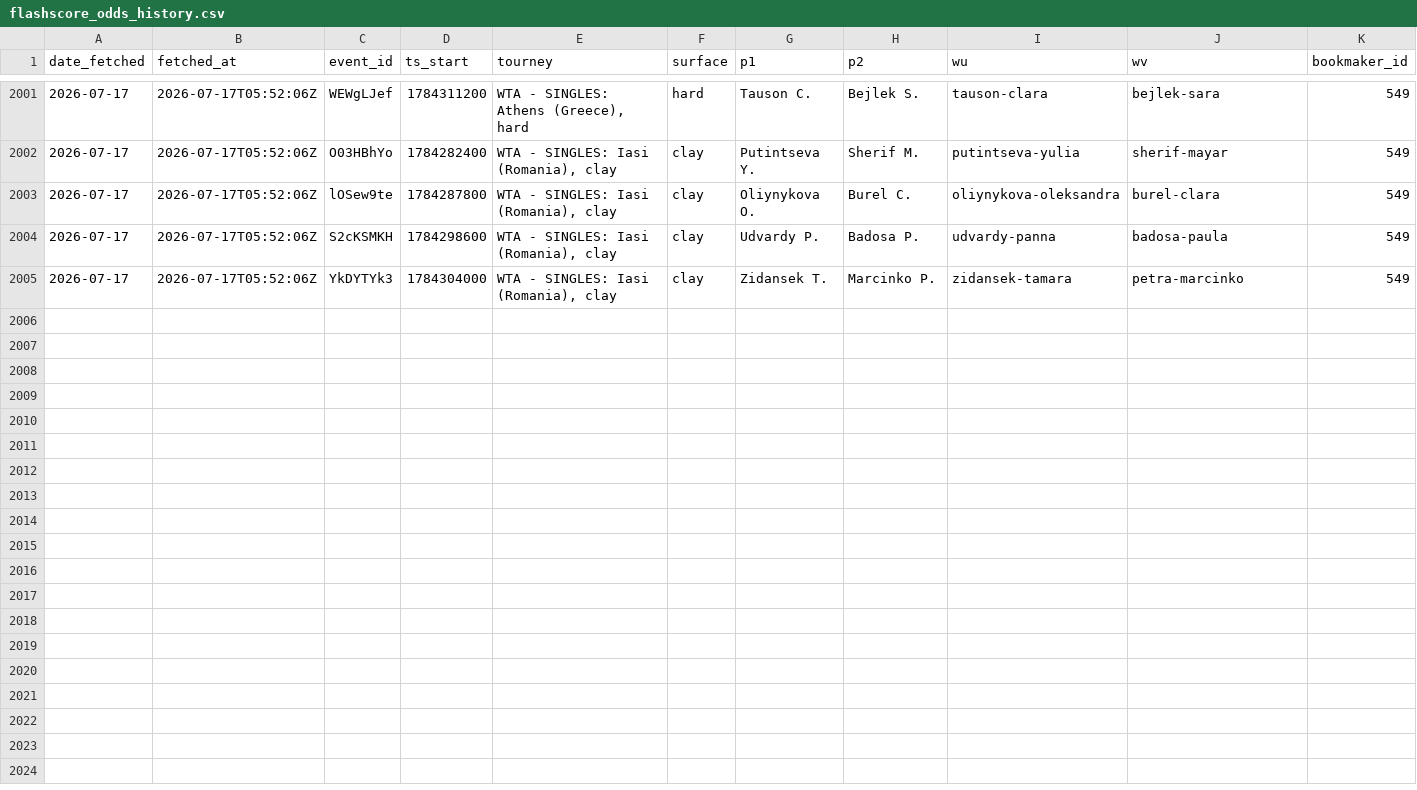
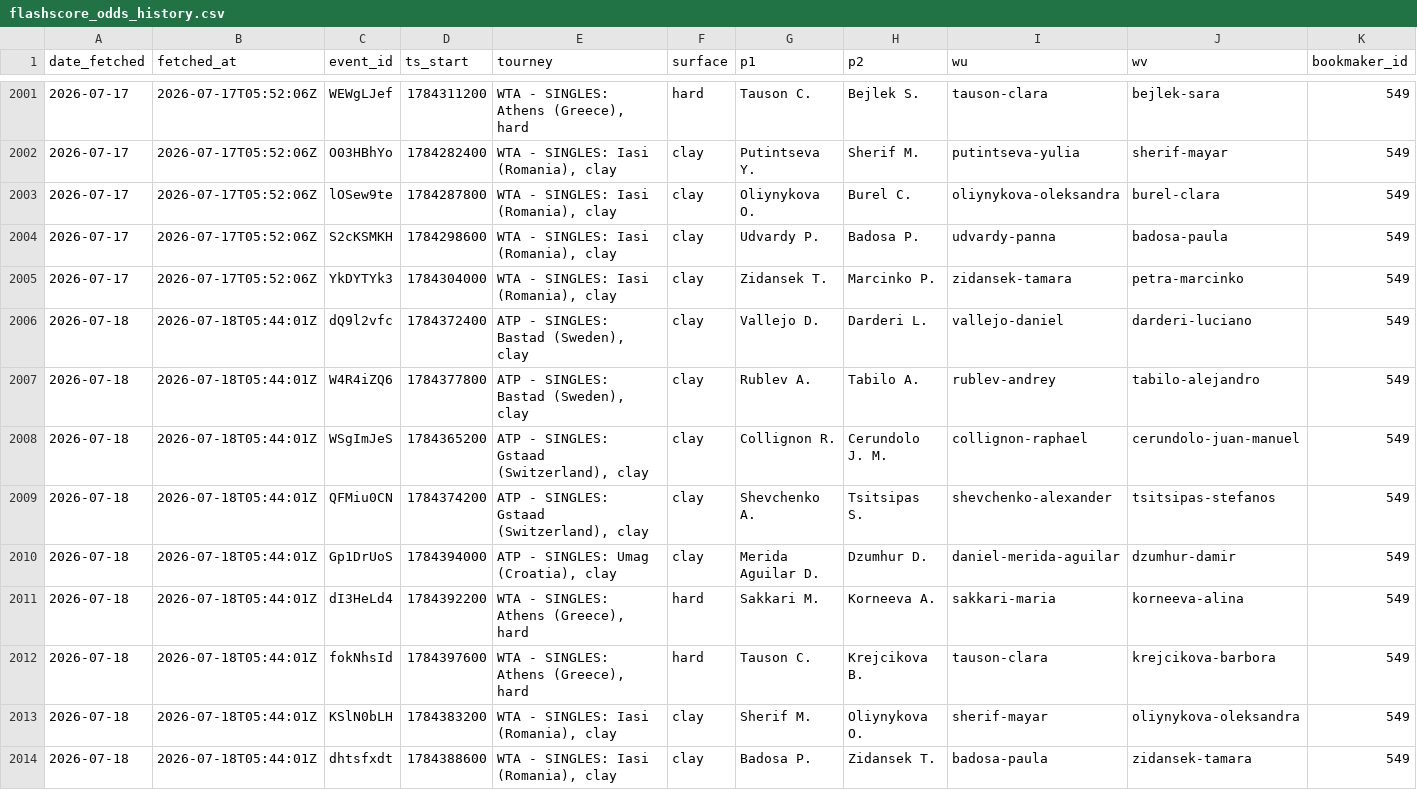
Before and after one commit to gmalbert/tennis-predictions, a CSV file: data_files/flashscore_odds_history.csv, drawn as a sheet; only a part is shown, gaps mark what is left out; rows hold the shown columns only; the diff names each change by its address in the sheet, - before the commit and + after, or states it on an @@ line.

```diff
--- a/data_files/flashscore_odds_history.csv
+++ b/data_files/flashscore_odds_history.csv
+row 2006: 2026-07-18 | 2026-07-18T05:44:01Z | dQ9l2vfc | 1784372400 | ATP - SINGLES: Bastad (Sweden), clay | clay | Vallejo D. | Darderi L. | vallejo-daniel | darderi-luciano | 549
+row 2007: 2026-07-18 | 2026-07-18T05:44:01Z | W4R4iZQ6 | 1784377800 | ATP - SINGLES: Bastad (Sweden), clay | clay | Rublev A. | Tabilo A. | rublev-andrey | tabilo-alejandro | 549
+row 2008: 2026-07-18 | 2026-07-18T05:44:01Z | WSgImJeS | 1784365200 | ATP - SINGLES: Gstaad (Switzerland), clay | clay | Collignon R. | Cerundolo J. M. | collignon-raphael | cerundolo-juan-manuel | 549
+row 2009: 2026-07-18 | 2026-07-18T05:44:01Z | QFMiu0CN | 1784374200 | ATP - SINGLES: Gstaad (Switzerland), clay | clay | Shevchenko A. | Tsitsipas S. | shevchenko-alexander | tsitsipas-stefanos | 549
+row 2010: 2026-07-18 | 2026-07-18T05:44:01Z | Gp1DrUoS | 1784394000 | ATP - SINGLES: Umag (Croatia), clay | clay | Merida Aguilar D. | Dzumhur D. | daniel-merida-aguilar | dzumhur-damir | 549
+row 2011: 2026-07-18 | 2026-07-18T05:44:01Z | dI3HeLd4 | 1784392200 | WTA - SINGLES: Athens (Greece), hard | hard | Sakkari M. | Korneeva A. | sakkari-maria | korneeva-alina | 549
+row 2012: 2026-07-18 | 2026-07-18T05:44:01Z | fokNhsId | 1784397600 | WTA - SINGLES: Athens (Greece), hard | hard | Tauson C. | Krejcikova B. | tauson-clara | krejcikova-barbora | 549
+row 2013: 2026-07-18 | 2026-07-18T05:44:01Z | KSlN0bLH | 1784383200 | WTA - SINGLES: Iasi (Romania), clay | clay | Sherif M. | Oliynykova O. | sherif-mayar | oliynykova-oleksandra | 549
+row 2014: 2026-07-18 | 2026-07-18T05:44:01Z | dhtsfxdt | 1784388600 | WTA - SINGLES: Iasi (Romania), clay | clay | Badosa P. | Zidansek T. | badosa-paula | zidansek-tamara | 549
```
Also changed, not shown: tml-data/ongoing_tourneys.csv, 3 other files.
